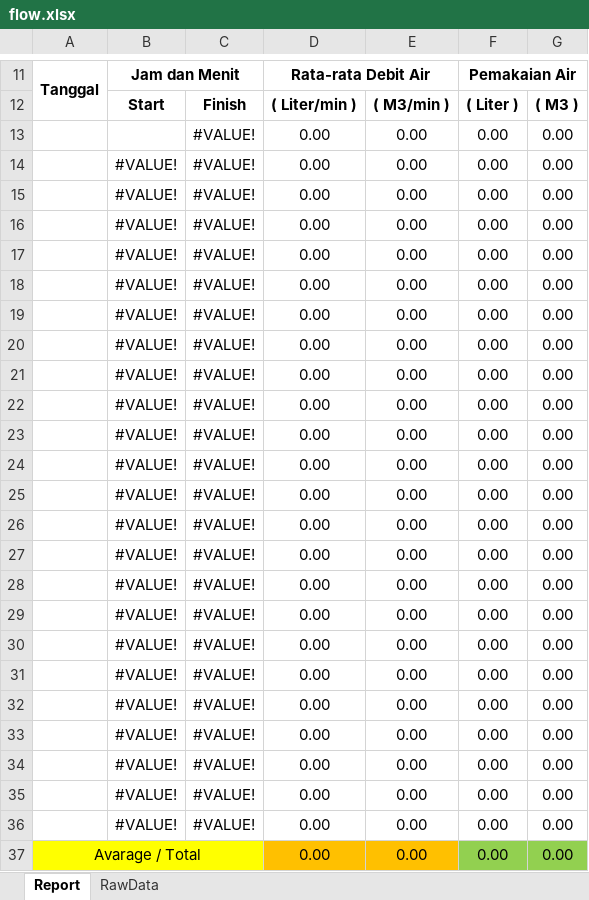
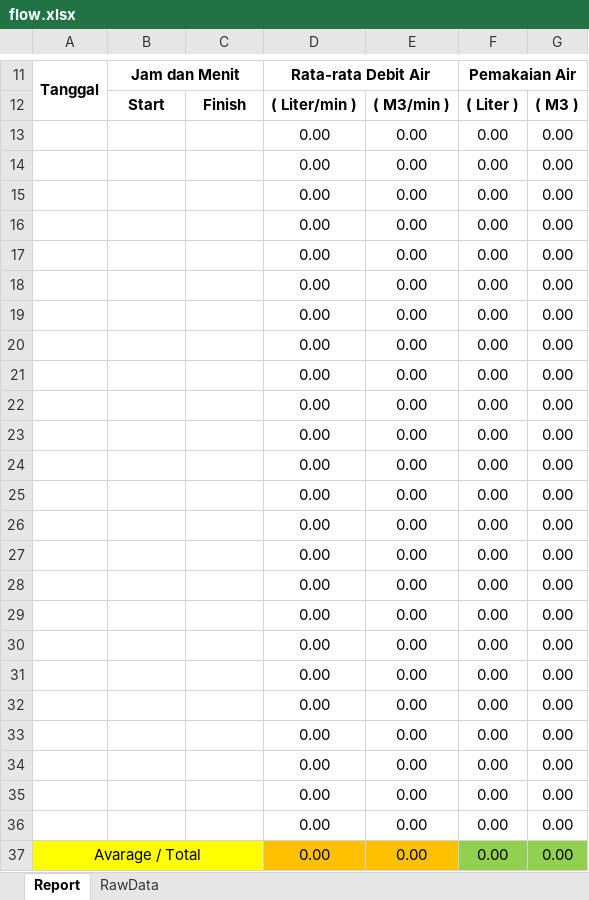
Before and after one commit to Inovasi-Otomasi/Excel-Reporting-kansai, an Excel workbook: Report/flow.xlsx, sheet Report, drawn as a sheet; only a part is shown, gaps mark what is left out; values as stored, in another font and other column widths than the file's, no borders; charts and pictures not drawn; the diff names each change by its address in the sheet, - before the commit and + after, or states it on an @@ line.

Commit message:
update template report flow meter

```diff
--- a/Report/flow.xlsx (sheet Report)
+++ b/Report/flow.xlsx (sheet Report)
-C13:C36: #VALUE!
+C13:C36: (empty)
-B14:B36: #VALUE!
+B14:B36: (empty)
```
Also changed, not shown: charts or pictures.
